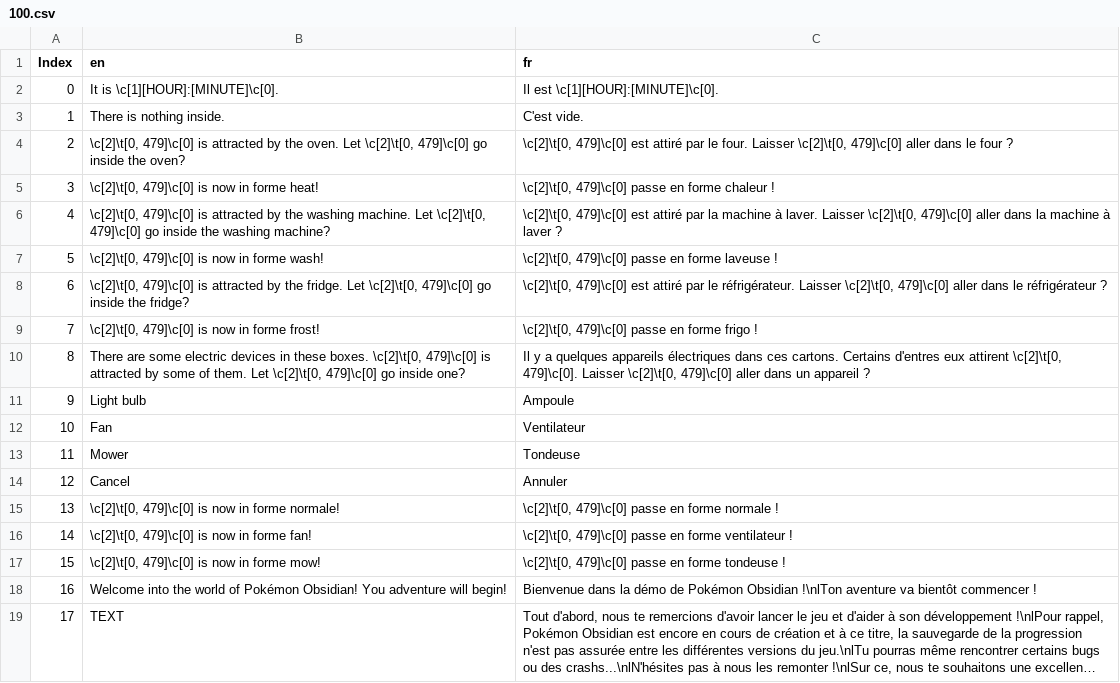
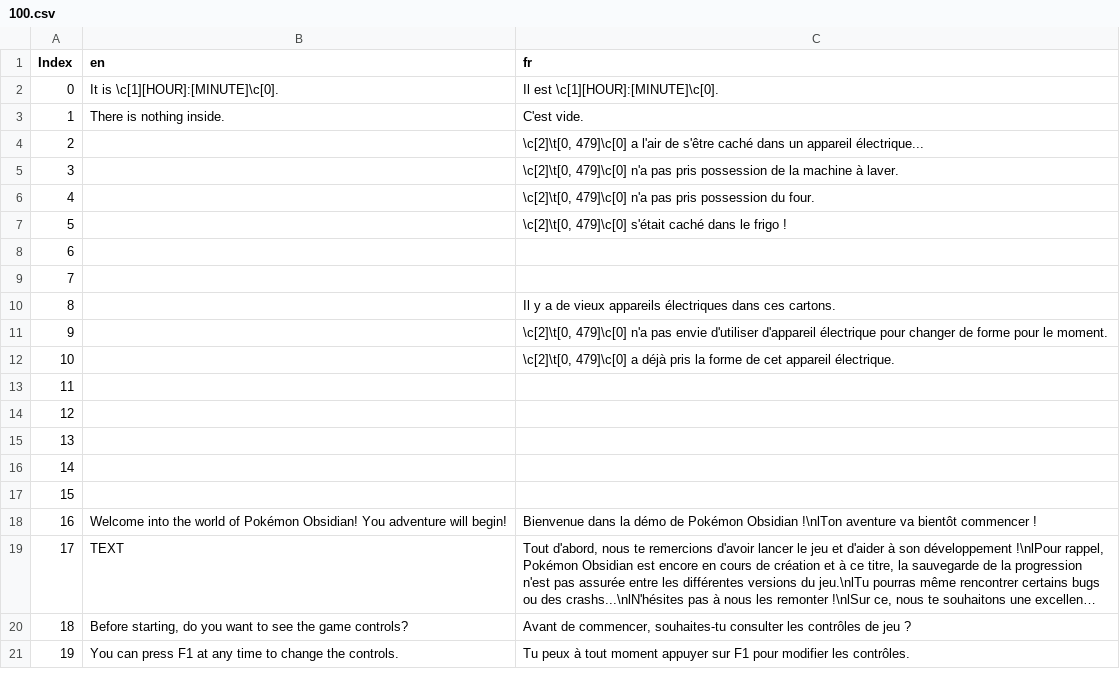
Before and after one commit to torresflo/Pokemon-Obsidian, a CSV file: Obsidian/Data/Text/Dialogs/100.csv, drawn as a sheet; only a part is shown; the shorter side is filled out with more unchanged rows; long unchanged cells end in ….

```diff
--- a/Obsidian/Data/Text/Dialogs/100.csv
+++ b/Obsidian/Data/Text/Dialogs/100.csv
@@ -3,16 +3,16 @@
 1,There is nothing inside.,C'est vide.
-2,"\c[2]\t[0, 479]\c[0] is attracted by the oven. Let \c[2]\t[0, 479]\c[0] go inside the oven?","\c[2]\t[0, 479]\c[0] est attiré par le four. Laisser \c[2]\t[0, 479]\c[0] aller dans le four ?"
-3,"\c[2]\t[0, 479]\c[0] is now in forme heat!","\c[2]\t[0, 479]\c[0] passe en forme chaleur !"
-4,"\c[2]\t[0, 479]\c[0] is attracted by the washing machine. Let \c[2]\t[0, 479]\c[0] go inside the washing machine?","\c[2]\t[0, 479]\c[0] est attiré par la machine à laver. Laisser \c[2]\t[0, 479]\c[0] aller dans la machine à laver ?"
-5,"\c[2]\t[0, 479]\c[0] is now in forme wash!","\c[2]\t[0, 479]\c[0] passe en forme laveuse !"
-6,"\c[2]\t[0, 479]\c[0] is attracted by the fridge. Let \c[2]\t[0, 479]\c[0] go inside the fridge?","\c[2]\t[0, 479]\c[0] est attiré par le réfrigérateur. Laisser \c[2]\t[0, 479]\c[0] aller dans le réfrigérateur ?"
-7,"\c[2]\t[0, 479]\c[0] is now in forme frost!","\c[2]\t[0, 479]\c[0] passe en forme frigo !"
-8,"There are some electric devices in these boxes. \c[2]\t[0, 479]\c[0] is attracted by some of them. Let \c[2]\t[0, 479]\c[0] go inside one?","Il y a quelques appareils électriques dans ces cartons. Certains d'entres eux attirent \c[2]\t[0, 479]\c[0]. Laisser \c[2]\t[0, 479]\c[0] aller dans un appareil ?"
-9,Light bulb,Ampoule
-10,Fan,Ventilateur
-11,Mower,Tondeuse
-12,Cancel,Annuler
-13,"\c[2]\t[0, 479]\c[0] is now in forme normale!","\c[2]\t[0, 479]\c[0] passe en forme normale !"
-14,"\c[2]\t[0, 479]\c[0] is now in forme fan!","\c[2]\t[0, 479]\c[0] passe en forme ventilateur !"
-15,"\c[2]\t[0, 479]\c[0] is now in forme mow!","\c[2]\t[0, 479]\c[0] passe en forme tondeuse !"
+2,,"\c[2]\t[0, 479]\c[0] a l'air de s'être caché dans un appareil électrique..."
+3,,"\c[2]\t[0, 479]\c[0] n'a pas pris possession de la machine à laver."
+4,,"\c[2]\t[0, 479]\c[0] n'a pas pris possession du four."
+5,,"\c[2]\t[0, 479]\c[0] s'était caché dans le frigo !"
+6,,
+7,,
+8,,Il y a de vieux appareils électriques dans ces cartons.
+9,,"\c[2]\t[0, 479]\c[0] n'a pas envie d'utiliser d'appareil électrique pour changer de forme pour le moment."
+10,,"\c[2]\t[0, 479]\c[0] a déjà pris la forme de cet appareil électrique."
+11,,
+12,,
+13,,
+14,,
+15,,
 16,Welcome into the world of Pokémon Obsidian! You adventure will begin!,Bienvenue dans la démo de Pokémon Obsidian !\nlTon aventure va bientôt commencer !
```
Also changed, not shown: Obsidian/Data/Text/Dialogs/101.csv, 10 other files.
